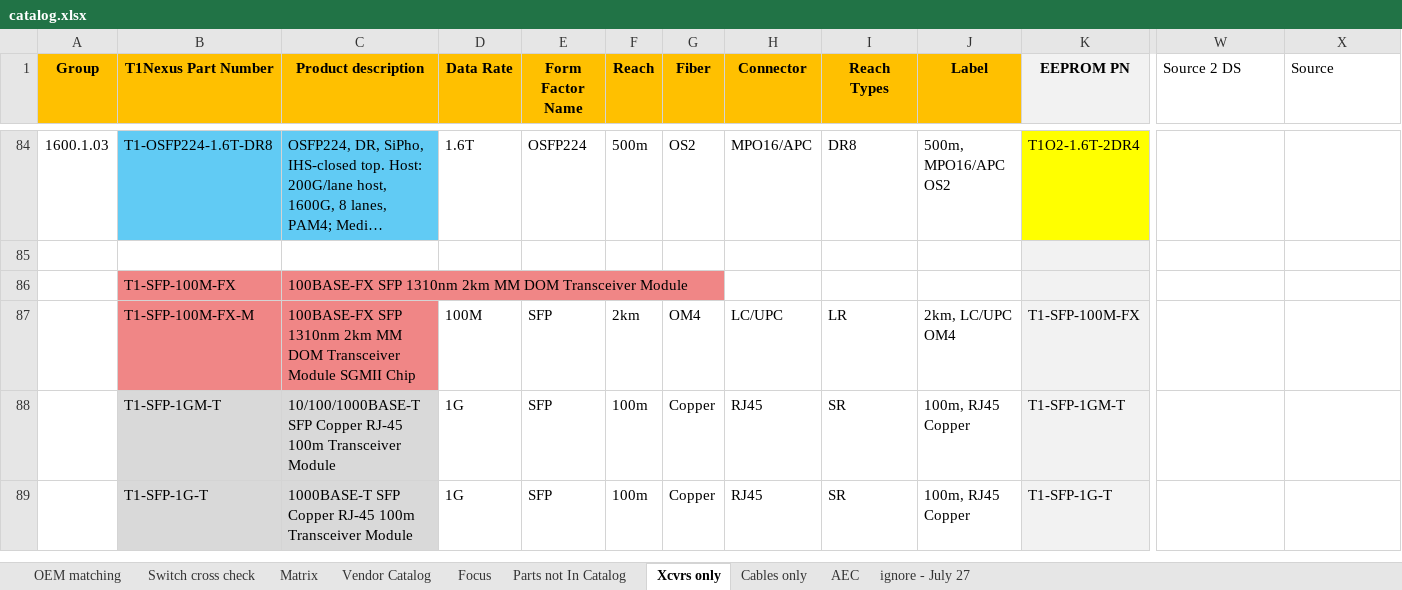
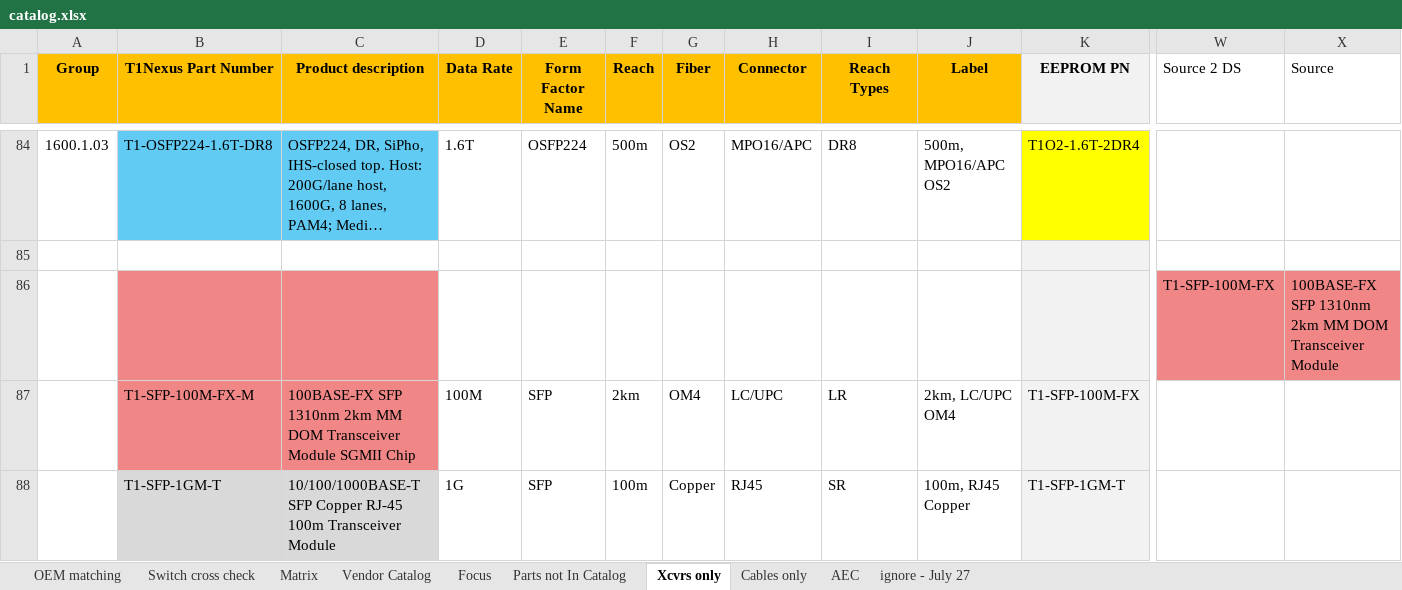
Before and after one commit to LirenDeng/T1Nexus-Catalog, an Excel workbook: catalog.xlsx, sheet Xcvrs only, drawn as a sheet; only a part is shown, gaps mark what is left out; the shorter side is filled out with more unchanged rows; long unchanged cells end in …; values as stored, in another font and other column widths than the file's, no borders; removed rows and columns are numbered as before the commit, all else as after; rows hold the shown columns only; the diff names each change by its address in the sheet, - before the commit and + after, or states it on an @@ line.

Commit message:
modified content

```diff
--- a/catalog.xlsx (sheet Xcvrs only)
+++ b/catalog.xlsx (sheet Xcvrs only)
-row 86:  | T1-SFP-100M-FX | 100BASE-FX SFP 1310nm 2km MM DOM Transceiver Module
+row 86:  |  |  |  |  |  |  |  |  |  |  | T1-SFP-100M-FX | 100BASE-FX SFP 1310nm 2km MM DOM Transceiver Module
```
